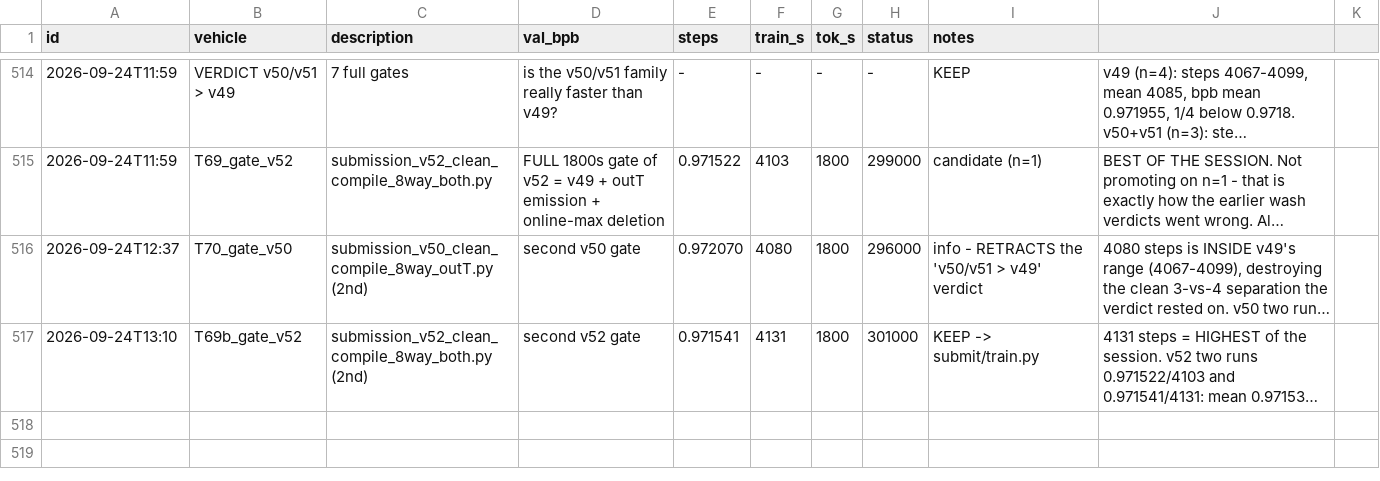
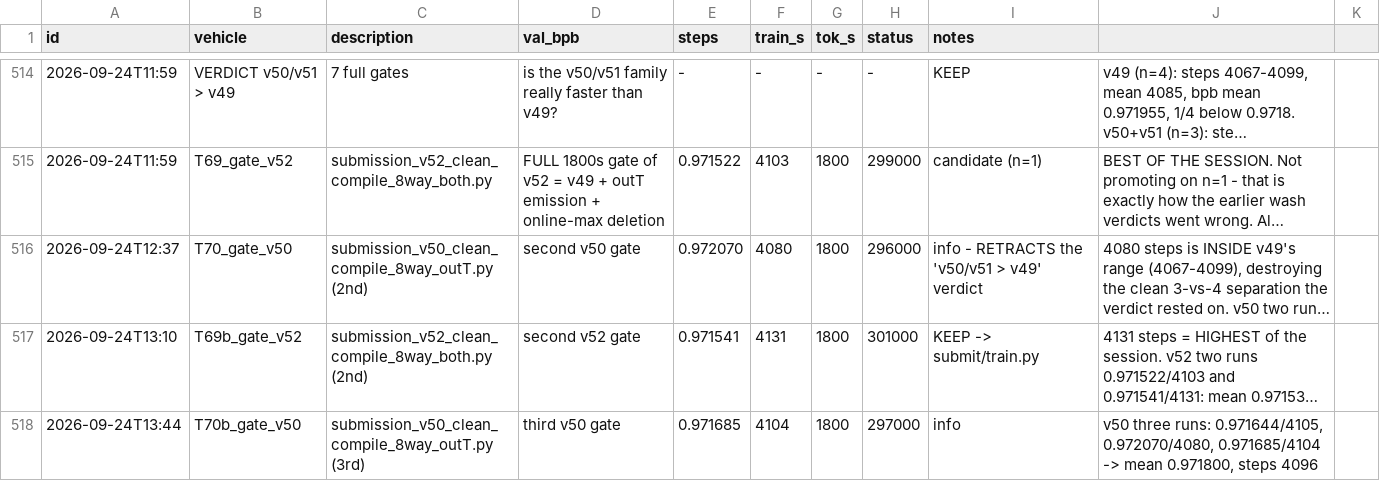
Before and after one commit to flappybird1084/trainium-frontier, a TSV file: trn2_results.tsv, drawn as a sheet; only a part is shown, gaps mark what is left out; long unchanged cells end in …; the diff covers the shown part only; the diff names each change by its address in the sheet, - before the commit and + after, or states it on an @@ line.

```diff
--- a/trn2_results.tsv
+++ b/trn2_results.tsv
+row 518: 2026-09-24T13:44 | T70b_gate_v50 | submission_v50_clean_compile_8way_outT.py (3rd) | third v50 gate | 0.971685 | 4104 | 1800 | 297000 | info | v50 three runs: 0.971644/4105, 0.972070/4080, 0.971685/4104 -> mean 0.971800, steps 4096
```
Also changed, not shown: 1 added row elsewhere in this file.
